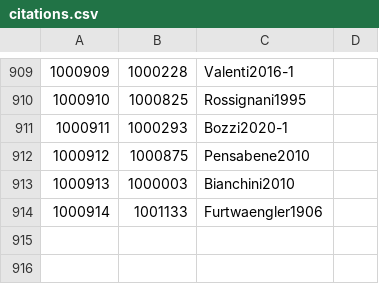
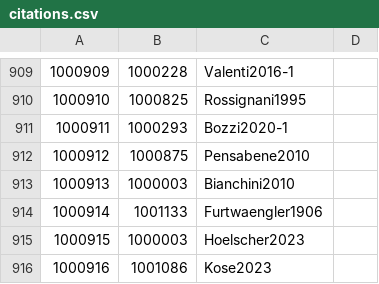
Before and after one commit to Jmuccigr/temples, a CSV file: citations.csv, drawn as a sheet; only a part is shown, gaps mark what is left out.

Commit message:
Automated update

```diff
--- a/citations.csv
+++ b/citations.csv
@@ -914 +914,3 @@
 "1000914","1001133","Furtwaengler1906",""
+"1000915","1000003","Hoelscher2023",""
+"1000916","1001086","Kose2023",""
```
